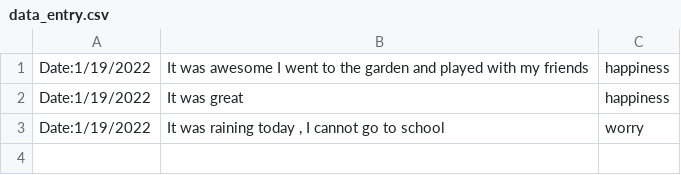
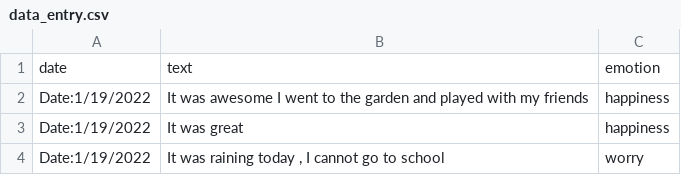
Before and after one commit to bluetone2006/PRO-C118-Student-Boilerplate-Code, a CSV file: static/assets/data_files/data_entry.csv, drawn as a sheet; the diff names each change by its address in the sheet, - before the commit and + after, or states it on an @@ line.

Commit message:
Update data_entry.csv

```diff
--- a/static/assets/data_files/data_entry.csv
+++ b/static/assets/data_files/data_entry.csv
+row 1: date | text | emotion
```
